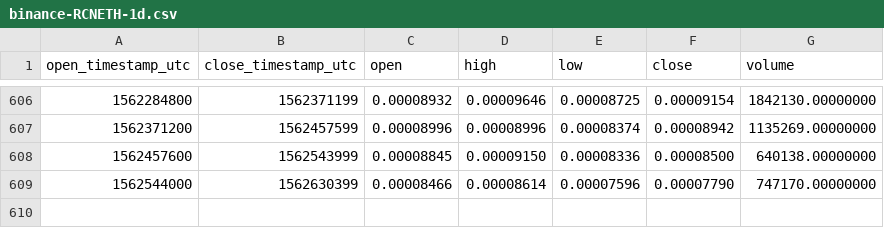
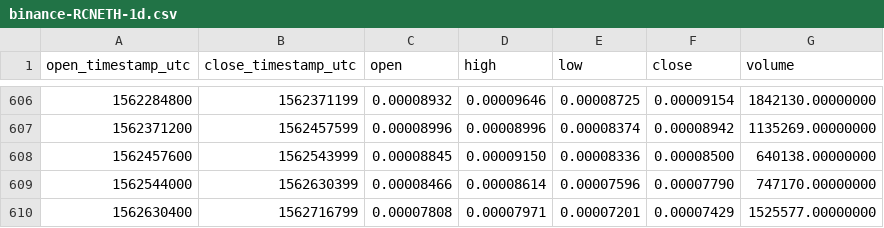
Before and after one commit to cryptobigbro/binance-RCNETH, a CSV file: binance-RCNETH-1d.csv, drawn as a sheet; only a part is shown, gaps mark what is left out; the diff names each change by its address in the sheet, - before the commit and + after, or states it on an @@ line.

Commit message:
Update OHLCV data.

```diff
--- a/binance-RCNETH-1d.csv
+++ b/binance-RCNETH-1d.csv
+row 610: 1562630400 | 1562716799 | 0.00007808 | 0.00007971 | 0.00007201 | 0.00007429 | 1525577.00000000
```
Also changed, not shown: 1 other file.
